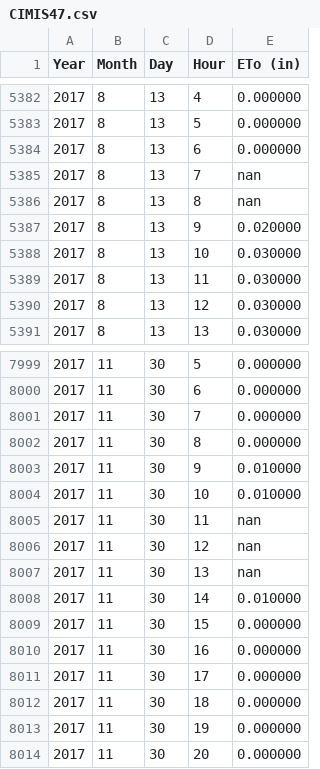
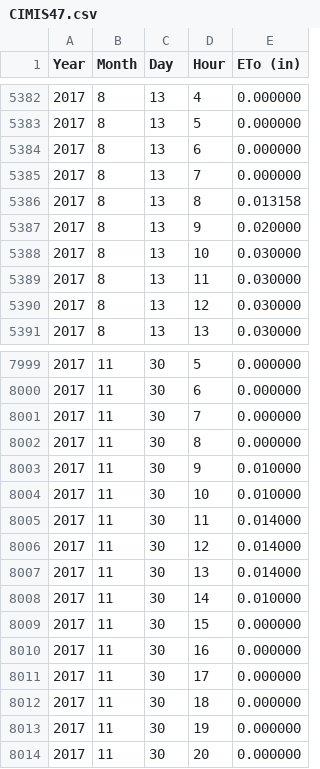
Before and after one commit to emmashie/Meteorology_Data_for_BAHM, a CSV file: CIMIS/processed/CIMIS47.csv, drawn as a sheet; only a part is shown, gaps mark what is left out.

```diff
--- a/CIMIS/processed/CIMIS47.csv
+++ b/CIMIS/processed/CIMIS47.csv
@@ -5384,4 +5384,4 @@ Year,Month,Day,Hour,ETo (in)
 2017,8,13,6,0.000000
-2017,8,13,7,nan
-2017,8,13,8,nan
+2017,8,13,7,0.000000
+2017,8,13,8,0.013158
 2017,8,13,9,0.020000
@@ -8004,5 +8004,5 @@ Year,Month,Day,Hour,ETo (in)
 2017,11,30,10,0.010000
-2017,11,30,11,nan
-2017,11,30,12,nan
-2017,11,30,13,nan
+2017,11,30,11,0.014000
+2017,11,30,12,0.014000
+2017,11,30,13,0.014000
 2017,11,30,14,0.010000
```
Also changed, not shown: CIMIS/processed/CIMIS144.csv, CIMIS/processed/CIMIS170.csv, 13 other files.
